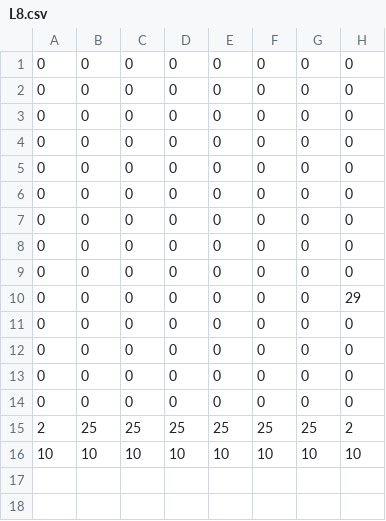
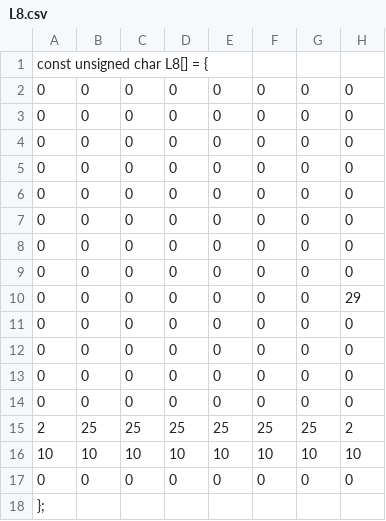
Before and after one commit to Thomas1746/PP, a CSV file: Levels/L8.csv, drawn as a sheet; only a part is shown; rows hold the shown columns only; the diff names each change by its address in the sheet, - before the commit and + after, or states it on an @@ line.

```diff
--- a/Levels/L8.csv
+++ b/Levels/L8.csv
+row 1: const unsigned char L8[] = {
@@ row 1 moved to row 17: 0 @@
+row 18: };
```
Also changed, not shown: Levels/L10.csv, Levels/L9.csv, 5 other files.
